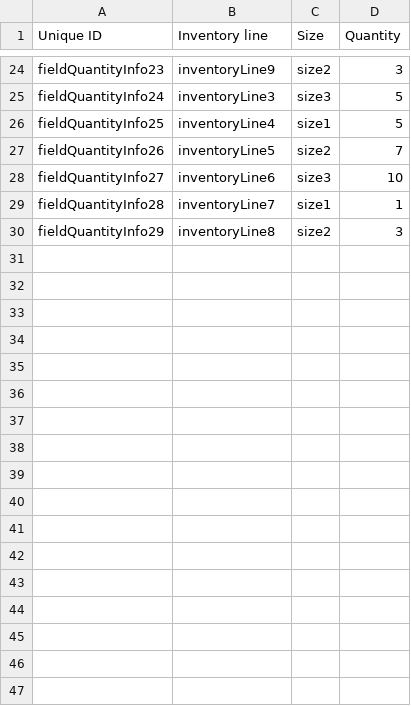
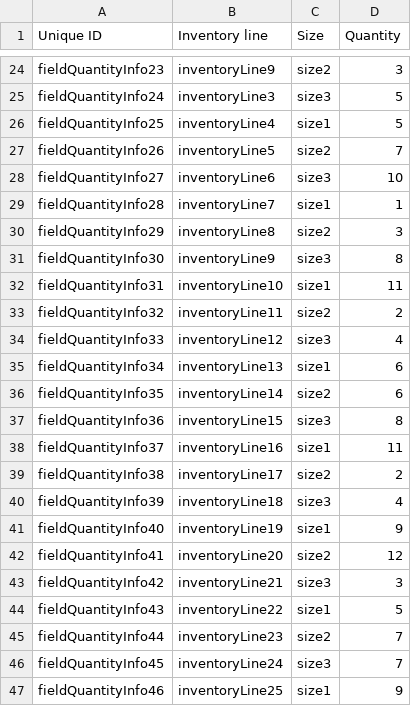
Before and after one commit to Gizra/garmentbox, a CSV file: opengizra/modules/custom/opengizra_migrate/csv/field_collection_item/field_quantity_info.csv, drawn as a sheet; only a part is shown, gaps mark what is left out; the diff names each change by its address in the sheet, - before the commit and + after, or states it on an @@ line.

Commit message:
data fixes.

```diff
--- a/opengizra/modules/custom/opengizra_migrate/csv/field_collection_item/field_quantity_info.csv
+++ b/opengizra/modules/custom/opengizra_migrate/csv/field_collection_item/field_quantity_info.csv
+row 31: fieldQuantityInfo30 | inventoryLine9 | size3 | 8
+row 32: fieldQuantityInfo31 | inventoryLine10 | size1 | 11
+row 33: fieldQuantityInfo32 | inventoryLine11 | size2 | 2
+row 34: fieldQuantityInfo33 | inventoryLine12 | size3 | 4
+row 35: fieldQuantityInfo34 | inventoryLine13 | size1 | 6
+row 36: fieldQuantityInfo35 | inventoryLine14 | size2 | 6
+row 37: fieldQuantityInfo36 | inventoryLine15 | size3 | 8
+row 38: fieldQuantityInfo37 | inventoryLine16 | size1 | 11
+row 39: fieldQuantityInfo38 | inventoryLine17 | size2 | 2
+row 40: fieldQuantityInfo39 | inventoryLine18 | size3 | 4
+row 41: fieldQuantityInfo40 | inventoryLine19 | size1 | 9
+row 42: fieldQuantityInfo41 | inventoryLine20 | size2 | 12
+row 43: fieldQuantityInfo42 | inventoryLine21 | size3 | 3
+row 44: fieldQuantityInfo43 | inventoryLine22 | size1 | 5
+row 45: fieldQuantityInfo44 | inventoryLine23 | size2 | 7
+row 46: fieldQuantityInfo45 | inventoryLine24 | size3 | 7
+row 47: fieldQuantityInfo46 | inventoryLine25 | size1 | 9
```
Also changed, not shown: opengizra/modules/custom/opengizra_migrate/csv/node/order.csv, opengizra/modules/custom/opengizra_migrate/csv/taxonomy_term/inventory_type.csv.
